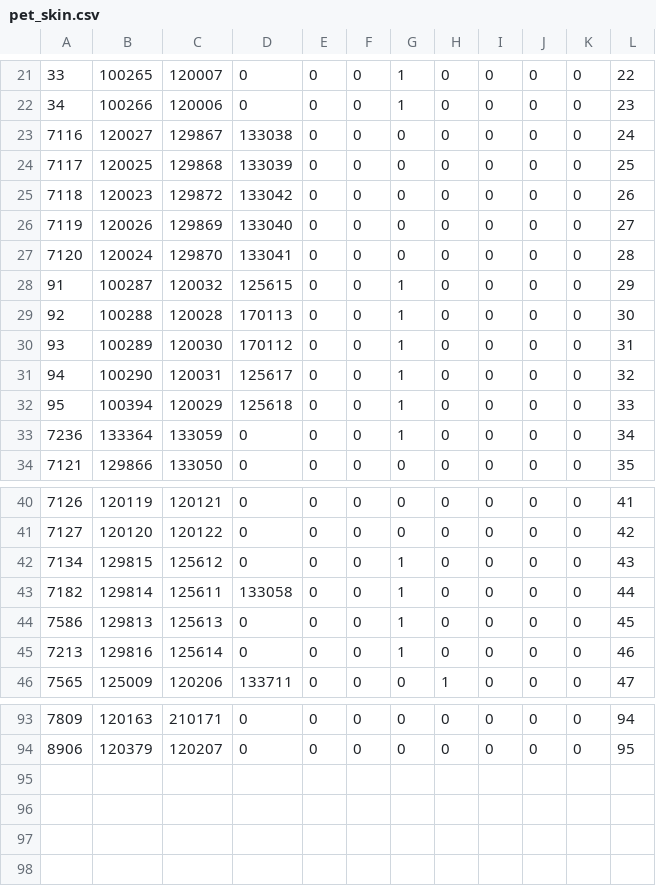
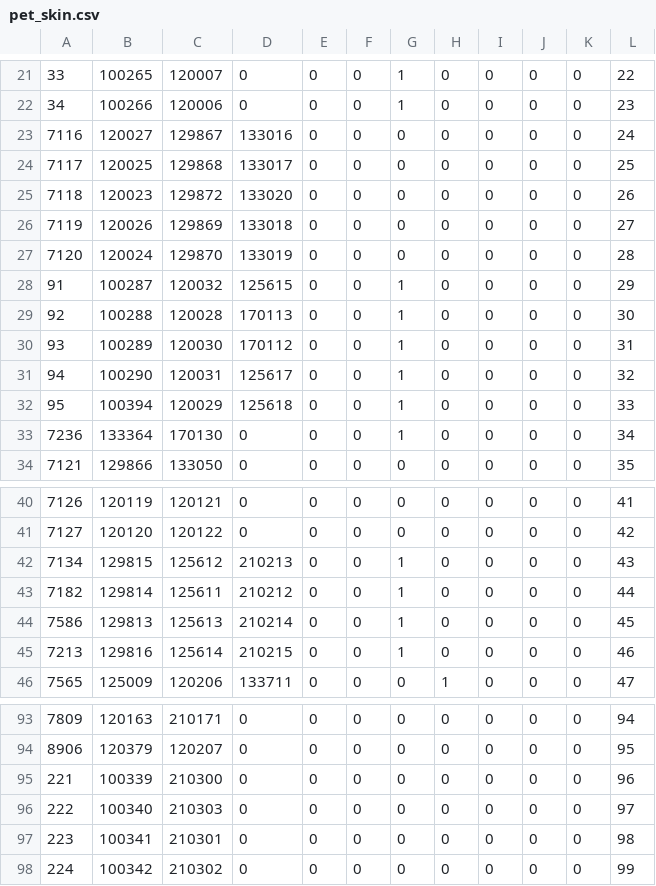
Before and after one commit to llumixxx/jaja, a CSV file: pet_skin.csv, drawn as a sheet; only a part is shown, gaps mark what is left out.

```diff
--- a/pet_skin.csv
+++ b/pet_skin.csv
@@ -22,7 +22,7 @@
 "34","100266","120006","0","0","0","1","0","0","0","0","23"
-"7116","120027","129867","133038","0","0","0","0","0","0","0","24"
-"7117","120025","129868","133039","0","0","0","0","0","0","0","25"
-"7118","120023","129872","133042","0","0","0","0","0","0","0","26"
-"7119","120026","129869","133040","0","0","0","0","0","0","0","27"
-"7120","120024","129870","133041","0","0","0","0","0","0","0","28"
+"7116","120027","129867","133016","0","0","0","0","0","0","0","24"
+"7117","120025","129868","133017","0","0","0","0","0","0","0","25"
+"7118","120023","129872","133020","0","0","0","0","0","0","0","26"
+"7119","120026","129869","133018","0","0","0","0","0","0","0","27"
+"7120","120024","129870","133019","0","0","0","0","0","0","0","28"
 "91","100287","120032","125615","0","0","1","0","0","0","0","29"
@@ -32,3 +32,3 @@
 "95","100394","120029","125618","0","0","1","0","0","0","0","33"
-"7236","133364","133059","0","0","0","1","0","0","0","0","34"
+"7236","133364","170130","0","0","0","1","0","0","0","0","34"
 "7121","129866","133050","0","0","0","0","0","0","0","0","35"
@@ -41,6 +41,6 @@
 "7127","120120","120122","0","0","0","0","0","0","0","0","42"
-"7134","129815","125612","0","0","0","1","0","0","0","0","43"
-"7182","129814","125611","133058","0","0","1","0","0","0","0","44"
-"7586","129813","125613","0","0","0","1","0","0","0","0","45"
-"7213","129816","125614","0","0","0","1","0","0","0","0","46"
+"7134","129815","125612","210213","0","0","1","0","0","0","0","43"
+"7182","129814","125611","210212","0","0","1","0","0","0","0","44"
+"7586","129813","125613","210214","0","0","1","0","0","0","0","45"
+"7213","129816","125614","210215","0","0","1","0","0","0","0","46"
 "7565","125009","120206","133711","0","0","0","1","0","0","0","47"
@@ -94 +94,5 @@
 "8906","120379","120207","0","0","0","0","0","0","0","0","95"
+"221","100339","210300","0","0","0","0","0","0","0","0","96"
+"222","100340","210303","0","0","0","0","0","0","0","0","97"
+"223","100341","210301","0","0","0","0","0","0","0","0","98"
+"224","100342","210302","0","0","0","0","0","0","0","0","99"
```
